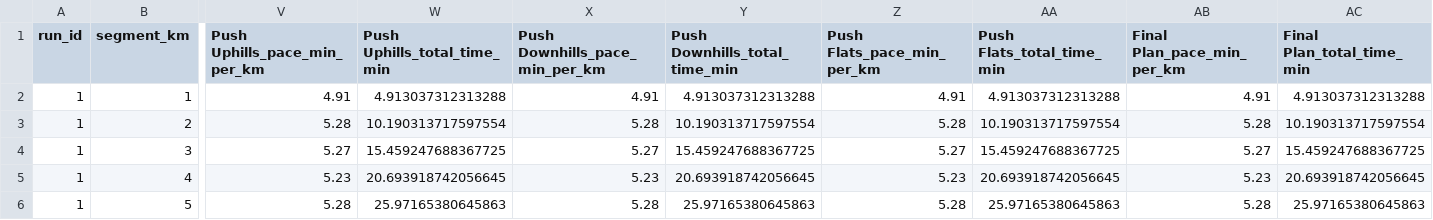
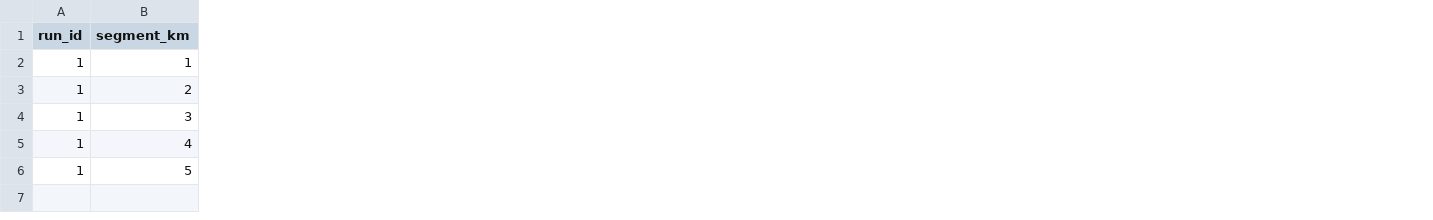
Before and after one commit to TristanBaines/running-pace-app, a CSV file: uploads/Coached_Paces.csv, drawn as a sheet; only a part is shown, gaps mark what is left out; the diff names each change by its address in the sheet, - before the commit and + after, or states it on an @@ line.

```diff
--- a/uploads/Coached_Paces.csv
+++ b/uploads/Coached_Paces.csv
-column V (Push Uphills_pace_min_per_km), rows 2-6: 4.91 | 5.28 | 5.27 | 5.23 | 5.28
-column W (Push Uphills_total_time_min), rows 2-6: 4.913037312313288 | 10.190313717597554 | 15.459247688367725 | 20.693918742056645 | 25.97165380645863
-column X (Push Downhills_pace_min_per_km), rows 2-6: 4.91 | 5.28 | 5.27 | 5.23 | 5.28
-column Y (Push Downhills_total_time_min), rows 2-6: 4.913037312313288 | 10.190313717597554 | 15.459247688367725 | 20.693918742056645 | 25.97165380645863
-column Z (Push Flats_pace_min_per_km), rows 2-6: 4.91 | 5.28 | 5.27 | 5.23 | 5.28
-column AA (Push Flats_total_time_min), rows 2-6: 4.913037312313288 | 10.190313717597554 | 15.459247688367725 | 20.693918742056645 | 25.97165380645863
-column AB (Final Plan_pace_min_per_km), rows 2-6: 4.91 | 5.28 | 5.27 | 5.23 | 5.28
-column AC (Final Plan_total_time_min), rows 2-6: 4.913037312313288 | 10.190313717597554 | 15.459247688367725 | 20.693918742056645 | 25.97165380645863
```
Also changed, not shown: 6 other files.
